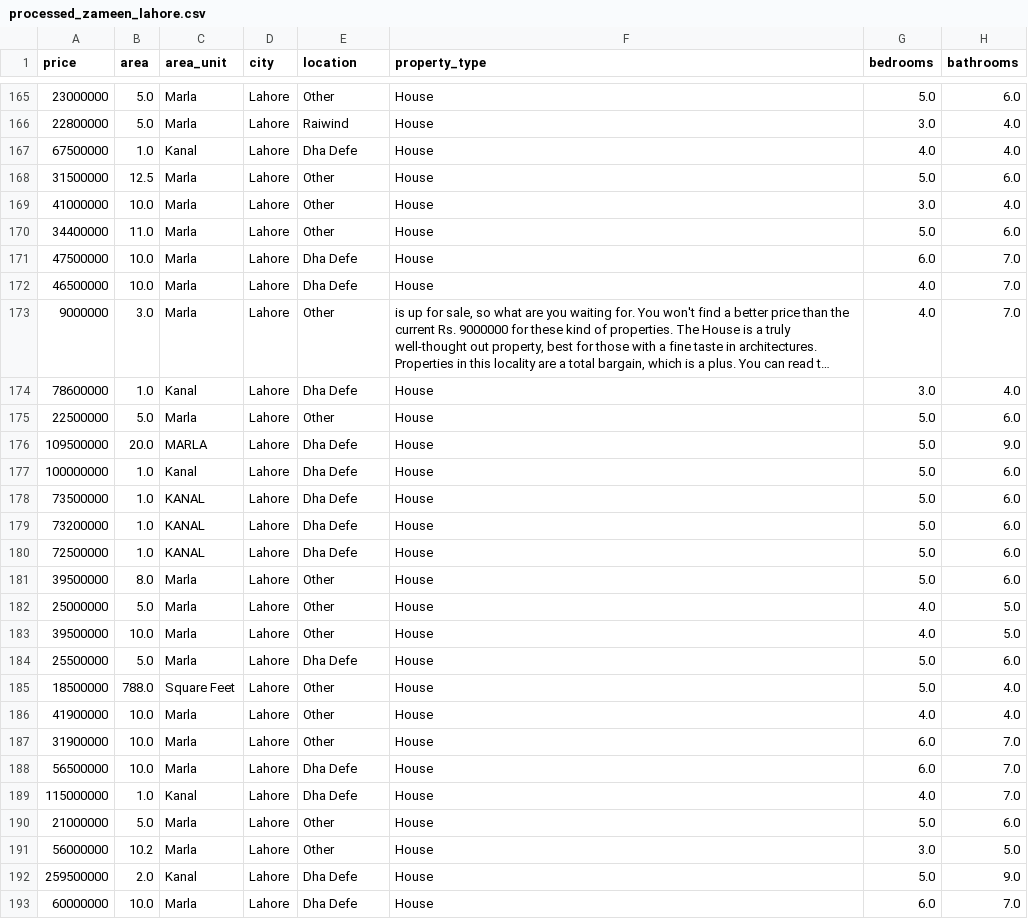
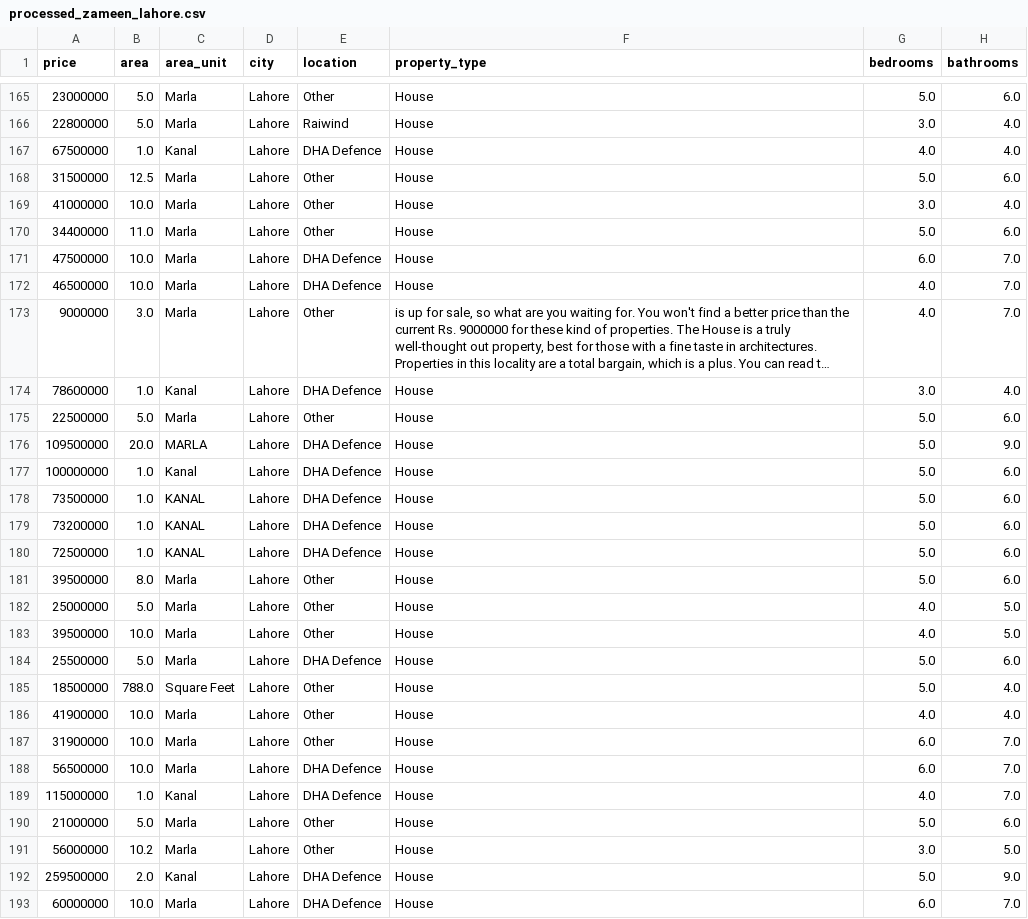
Before and after one commit to bilalchannar/HousePricePrediction, a CSV file: data/processed_zameen_lahore.csv, drawn as a sheet; only a part is shown, gaps mark what is left out; long unchanged cells end in …; the diff covers the shown part only; the diff names each change by its address in the sheet, - before the commit and + after, or states it on an @@ line.

Commit message:
Fix truncated location names, retrain models, and add evaluation charts

```diff
--- a/data/processed_zameen_lahore.csv
+++ b/data/processed_zameen_lahore.csv
-E167 (location): Dha Defe
+E167 (location): DHA Defence
-E171:E172 (location): Dha Defe
+E171:E172 (location): DHA Defence
-E174 (location): Dha Defe
+E174 (location): DHA Defence
-E176:E180 (location): Dha Defe
+E176:E180 (location): DHA Defence
-E184 (location): Dha Defe
+E184 (location): DHA Defence
-E188:E189 (location): Dha Defe
+E188:E189 (location): DHA Defence
-E192:E193 (location): Dha Defe
+E192:E193 (location): DHA Defence
```
Also changed, not shown: 179 edited cells elsewhere in this file, models/model_results.csv, 15 other files.
